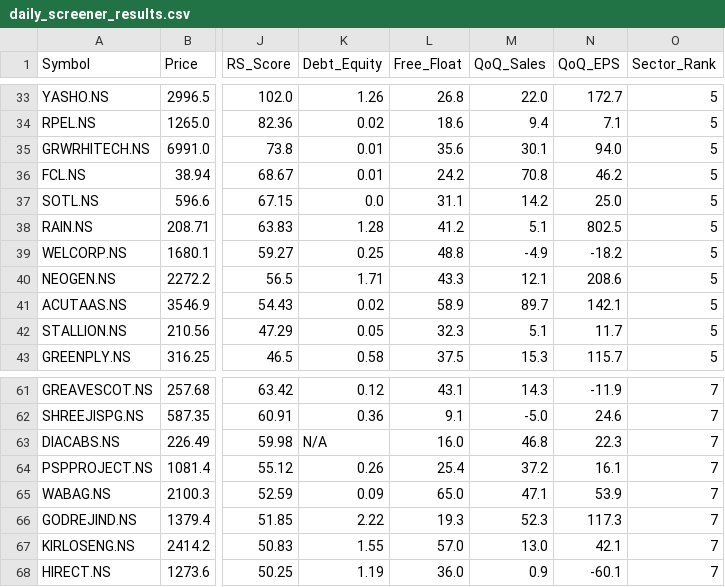
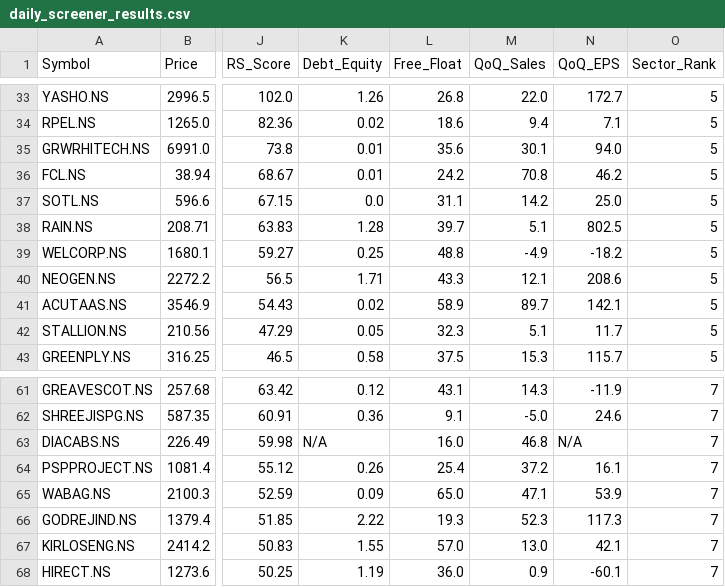
Before and after one commit to itsrameshsharma01-cell/Simplescreener, a CSV file: daily_screener_results.csv, drawn as a sheet; only a part is shown, gaps mark what is left out; the diff names each change by its address in the sheet, - before the commit and + after, or states it on an @@ line.

```diff
--- a/daily_screener_results.csv
+++ b/daily_screener_results.csv
-L38 (Free_Float): 41.2
+L38 (Free_Float): 39.7
-N63 (QoQ_EPS): 22.3
+N63 (QoQ_EPS): N/A
```
Also changed, not shown: 1 other file.
